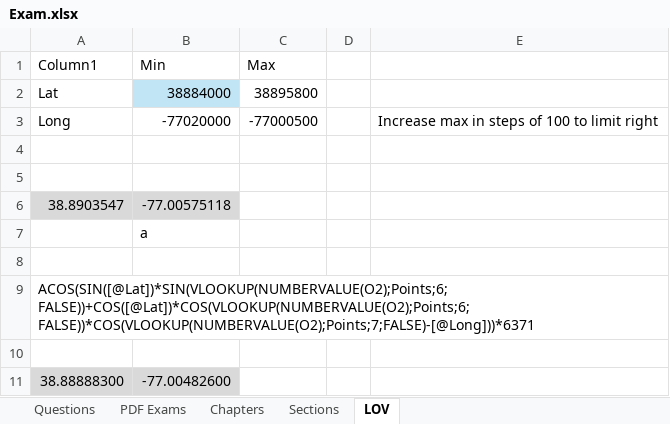
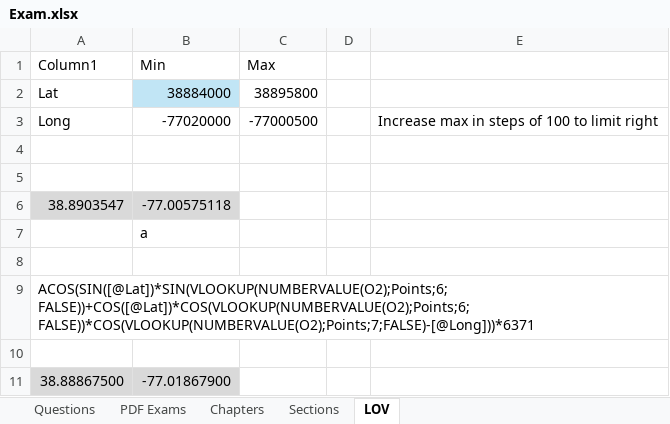
Before and after one commit to renenadorp/D3, an Excel workbook: exam/data/Exam.xlsx, sheet LOV, drawn as a sheet; values as stored, in another font and other column widths than the file's, no borders; table styles not drawn; removed rows and columns are numbered as before the commit, all else as after; the diff names each change by its address in the sheet, - before the commit and + after, or states it on an @@ line.

```diff
--- a/exam/data/Exam.xlsx (sheet LOV)
+++ b/exam/data/Exam.xlsx (sheet LOV)
-row 11: 38.88888300 | -77.00482600
+row 11: 38.88867500 | -77.01867900
```
Also changed, not shown: sheet Questions, hidden cells, relations/datasets/Ilionx.xlsx, 40 other files.
